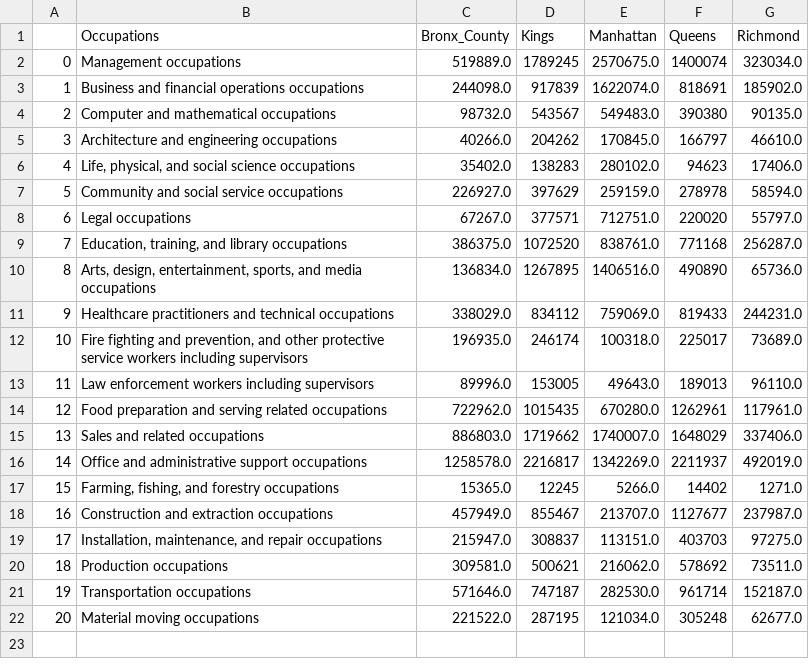
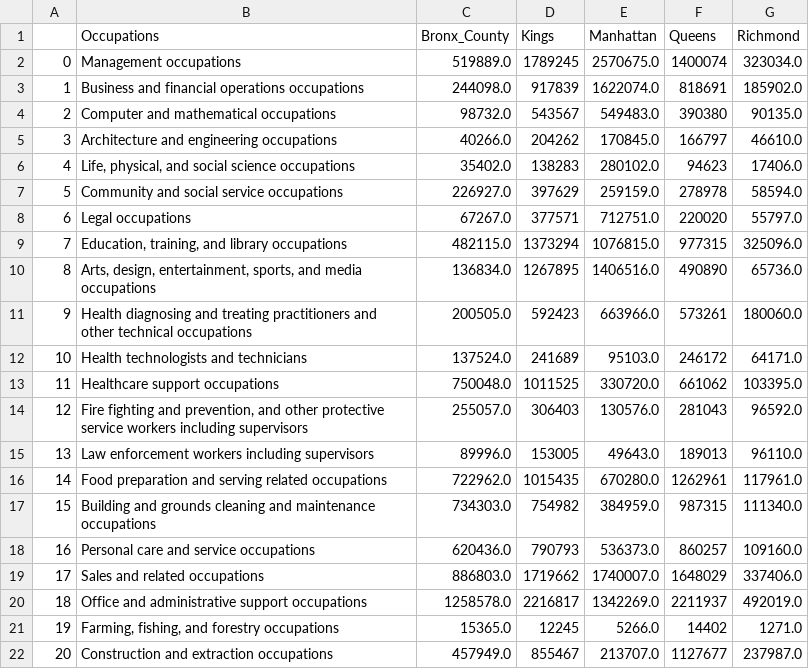
Before and after one commit to tracy3057/STAT5702_NYC_Employment_Analysis, a CSV file: DataPreprocessing/Data/Preprocess_ClevelandDotPlot/OccupationByBorough.csv, drawn as a sheet; only a part is shown; the shorter side is filled out with more unchanged rows; removed rows and columns are numbered as before the commit, all else as after; the diff names each change by its address in the sheet, - before the commit and + after, or states it on an @@ line.

```diff
--- a/DataPreprocessing/Data/Preprocess_ClevelandDotPlot/OccupationByBorough.csv
+++ b/DataPreprocessing/Data/Preprocess_ClevelandDotPlot/OccupationByBorough.csv
-C9 (Bronx_County): 386375.0
+C9 (Bronx_County): 482115.0
-D9 (Kings): 1072520
+D9 (Kings): 1373294
-E9 (Manhattan): 838761.0
+E9 (Manhattan): 1076815.0
-F9 (Queens): 771168
+F9 (Queens): 977315
-G9 (Richmond): 256287.0
+G9 (Richmond): 325096.0
-row 11: 9 | Healthcare practitioners and technical occupations | 338029.0 | 834112 | 759069.0 | 819433 | 244231.0
+row 11: 9 | Health diagnosing and treating practitioners and other technical occupations | 200505.0 | 592423 | 663966.0 | 573261 | 180060.0
+row 12: 10 | Health technologists and technicians | 137524.0 | 241689 | 95103.0 | 246172 | 64171.0
+row 13: 11 | Healthcare support occupations | 750048.0 | 1011525 | 330720.0 | 661062 | 103395.0
@@ column A renumbered from row 14 down @@
-C14 (Bronx_County): 196935.0
+C14 (Bronx_County): 255057.0
-D14 (Kings): 246174
+D14 (Kings): 306403
-E14 (Manhattan): 100318.0
+E14 (Manhattan): 130576.0
-F14 (Queens): 225017
+F14 (Queens): 281043
-G14 (Richmond): 73689.0
+G14 (Richmond): 96592.0
+row 17: 15 | Building and grounds cleaning and maintenance occupations | 734303.0 | 754982 | 384959.0 | 987315 | 111340.0
+row 18: 16 | Personal care and service occupations | 620436.0 | 790793 | 536373.0 | 860257 | 109160.0
```
Also changed, not shown: DataPreprocessing/Data/Preprocess_ClevelandDotPlot/AggregateClevelandDotPlotData.csv, DataPreprocessing/Data/Preprocess_ClevelandDotPlot/GenderClevelandDotPlotData.csv, 27 other files.
